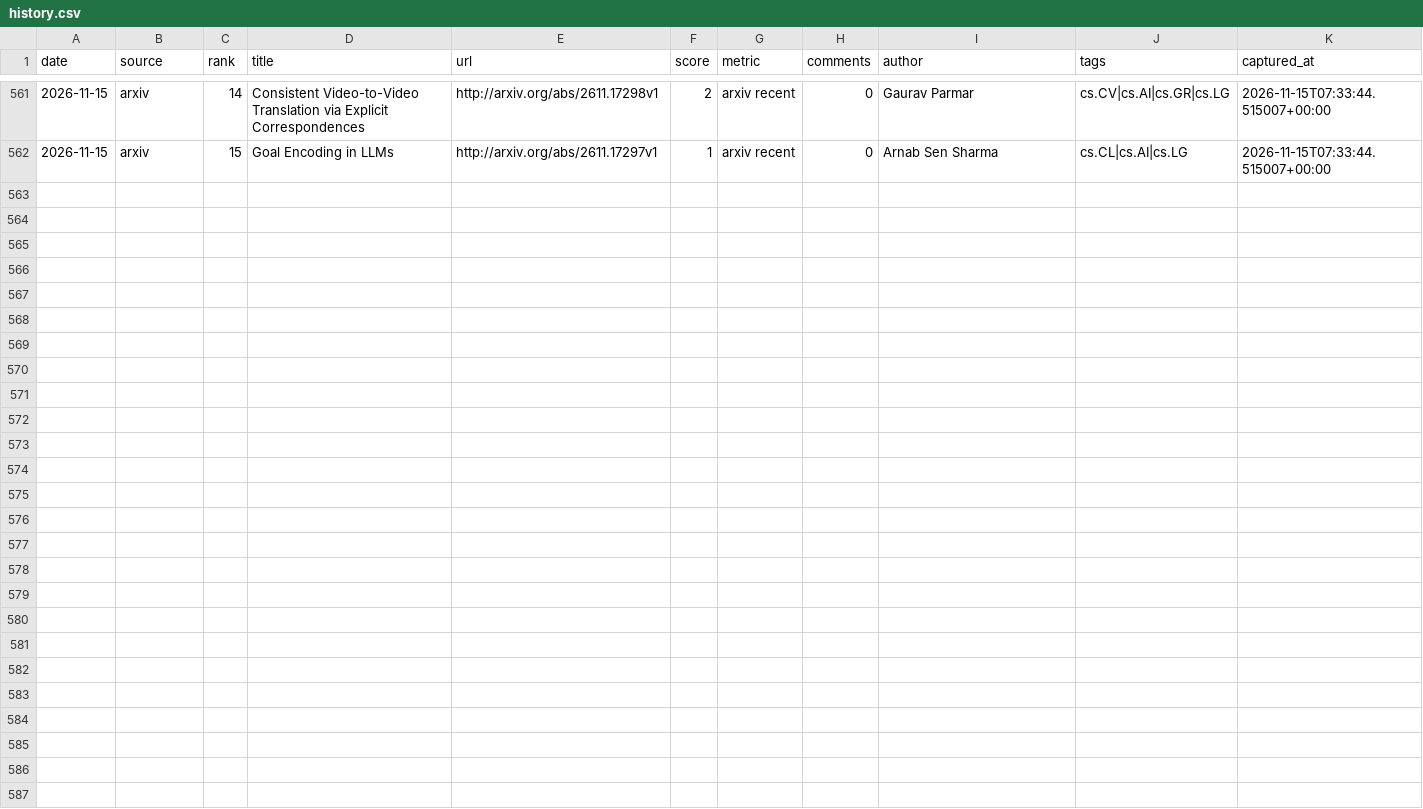
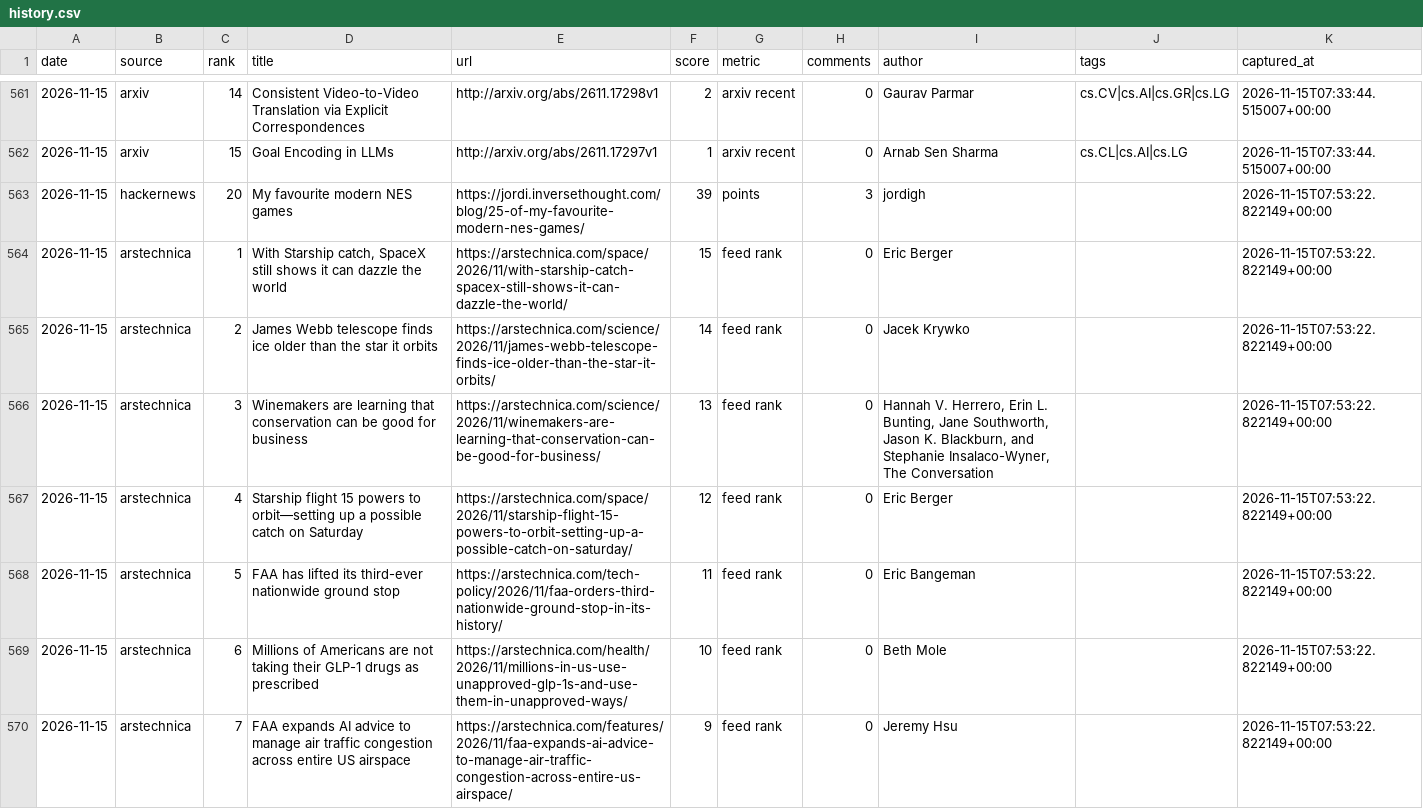
Before and after one commit to zalize-com/trendscope, a CSV file: data/history.csv, drawn as a sheet; only a part is shown, gaps mark what is left out; the diff covers the shown part only.

Commit message:
arstechnica: 14th source — Ars Technica RSS, feed-rank scored, dc:creator → author

```diff
--- a/data/history.csv
+++ b/data/history.csv
@@ -562 +562,9 @@ date,source,rank,title,url,score,metric,comments,author,tags,captured_at
 2026-11-15,arxiv,15,Goal Encoding in LLMs,http://arxiv.org/abs/2611.17297v1,1,arxiv recent,0,Arnab Sen Sharma,cs.CL|cs.AI|cs.LG,2026-11-15T07:33:44.515007+00:00
+2026-11-15,hackernews,20,My favourite modern NES games,https://jordi.inversethought.com/blog/25-of-my-favourite-modern-nes-games/,39,points,3,jordigh,,2026-11-15T07:53:22.822149+00:00
+2026-11-15,arstechnica,1,"With Starship catch, SpaceX still shows it can dazzle the world",https://arstechnica.com/space/2026/11/with-starship-catch-spacex-still-shows-it-can-dazzle-the-world/,15,feed rank,0,Eric Berger,,2026-11-15T07:53:22.822149+00:00
+2026-11-15,arstechnica,2,James Webb telescope finds ice older than the star it orbits,https://arstechnica.com/science/2026/11/james-webb-telescope-finds-ice-older-than-the-star-it-orbits/,14,feed rank,0,Jacek Krywko,,2026-11-15T07:53:22.822149+00:00
+2026-11-15,arstechnica,3,Winemakers are learning that conservation can be good for business,https://arstechnica.com/science/2026/11/winemakers-are-learning-that-conservation-can-be-good-for-business/,13,feed rank,0,"Hannah V. Herrero, Erin L. Bunting, Jane Southworth, Jason K. Blackburn, and Stephanie Insalaco-Wyner, The Conversation",,2026-11-15T07:53:22.822149+00:00
+2026-11-15,arstechnica,4,Starship flight 15 powers to orbit—setting up a possible catch on Saturday,https://arstechnica.com/space/2026/11/starship-flight-15-powers-to-orbit-setting-up-a-possible-catch-on-saturday/,12,feed rank,0,Eric Berger,,2026-11-15T07:53:22.822149+00:00
+2026-11-15,arstechnica,5,FAA has lifted its third-ever nationwide ground stop,https://arstechnica.com/tech-policy/2026/11/faa-orders-third-nationwide-ground-stop-in-its-history/,11,feed rank,0,Eric Bangeman,,2026-11-15T07:53:22.822149+00:00
+2026-11-15,arstechnica,6,Millions of Americans are not taking their GLP-1 drugs as prescribed,https://arstechnica.com/health/2026/11/millions-in-us-use-unapproved-glp-1s-and-use-them-in-unapproved-ways/,10,feed rank,0,Beth Mole,,2026-11-15T07:53:22.822149+00:00
+2026-11-15,arstechnica,7,FAA expands AI advice to manage air traffic congestion across entire US airspace,https://arstechnica.com/features/2026/11/faa-expands-ai-advice-to-manage-air-traffic-congestion-across-entire-us-airspace/,9,feed rank,0,Jeremy Hsu,,2026-11-15T07:53:22.822149+00:00
```
Also changed, not shown: 8 added rows elsewhere in this file, data/daily/2026-11-15.csv, data/health-log.csv, 9 other files.
